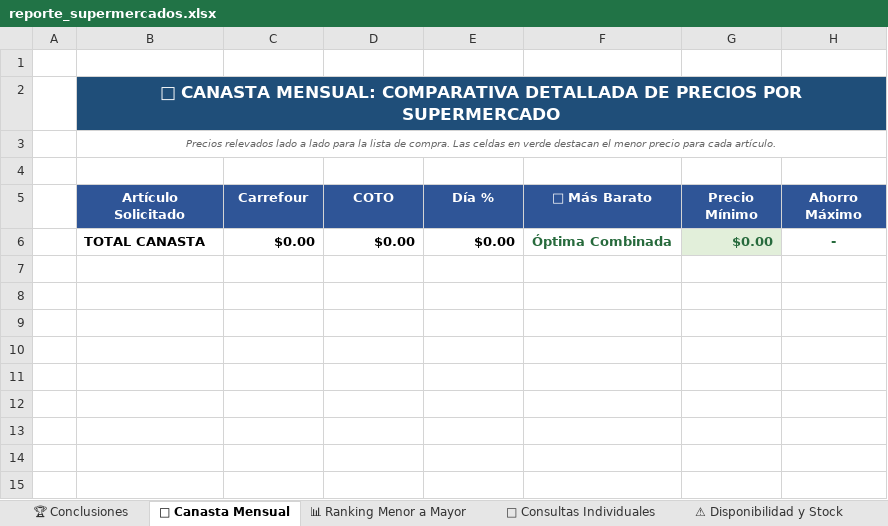
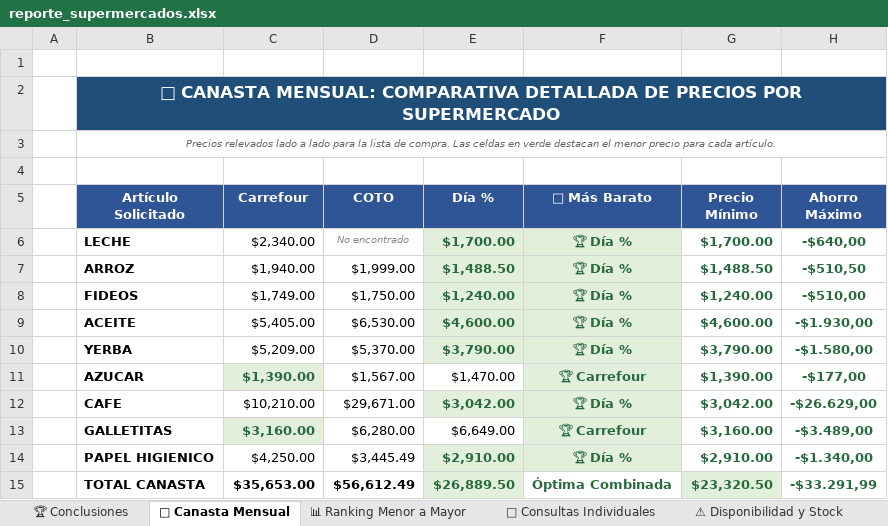
Before and after one commit to SantiagoAllaud/Rpa-grupo-1, an Excel workbook: reporte_supermercados.xlsx, sheet 🛒 Canasta Mensual, drawn as a sheet; values as stored, in another font and other column widths than the file's, no borders; removed rows and columns are numbered as before the commit, all else as after; the diff names each change by its address in the sheet, - before the commit and + after, or states it on an @@ line.

```diff
--- a/reporte_supermercados.xlsx (sheet 🛒 Canasta Mensual)
+++ b/reporte_supermercados.xlsx (sheet 🛒 Canasta Mensual)
-row 6:  | TOTAL CANASTA | $0.00 | $0.00 | $0.00 | Óptima Combinada | $0.00 | -
+row 6:  | LECHE | $2,340.00 | No encontrado | $1,700.00 | 🏆 Día % | $1,700.00 | -$640,00
+row 7:  | ARROZ | $1,940.00 | $1,999.00 | $1,488.50 | 🏆 Día % | $1,488.50 | -$510,50
+row 8:  | FIDEOS | $1,749.00 | $1,750.00 | $1,240.00 | 🏆 Día % | $1,240.00 | -$510,00
+row 9:  | ACEITE | $5,405.00 | $6,530.00 | $4,600.00 | 🏆 Día % | $4,600.00 | -$1.930,00
+row 10:  | YERBA | $5,209.00 | $5,370.00 | $3,790.00 | 🏆 Día % | $3,790.00 | -$1.580,00
+row 11:  | AZUCAR | $1,390.00 | $1,567.00 | $1,470.00 | 🏆 Carrefour | $1,390.00 | -$177,00
+row 12:  | CAFE | $10,210.00 | $29,671.00 | $3,042.00 | 🏆 Día % | $3,042.00 | -$26.629,00
+row 13:  | GALLETITAS | $3,160.00 | $6,280.00 | $6,649.00 | 🏆 Carrefour | $3,160.00 | -$3.489,00
+row 14:  | PAPEL HIGIENICO | $4,250.00 | $3,445.49 | $2,910.00 | 🏆 Día % | $2,910.00 | -$1.340,00
+row 15:  | TOTAL CANASTA | $35,653.00 | $56,612.49 | $26,889.50 | Óptima Combinada | $23,320.50 | -$33.291,99
```
Also changed, not shown: sheet 📊 Ranking Menor a Mayor, sheet 🏆 Conclusiones, sheet 🔎 Consultas Individuales, sheet ⚠ Disponibilidad y Stock, 8 other files.
